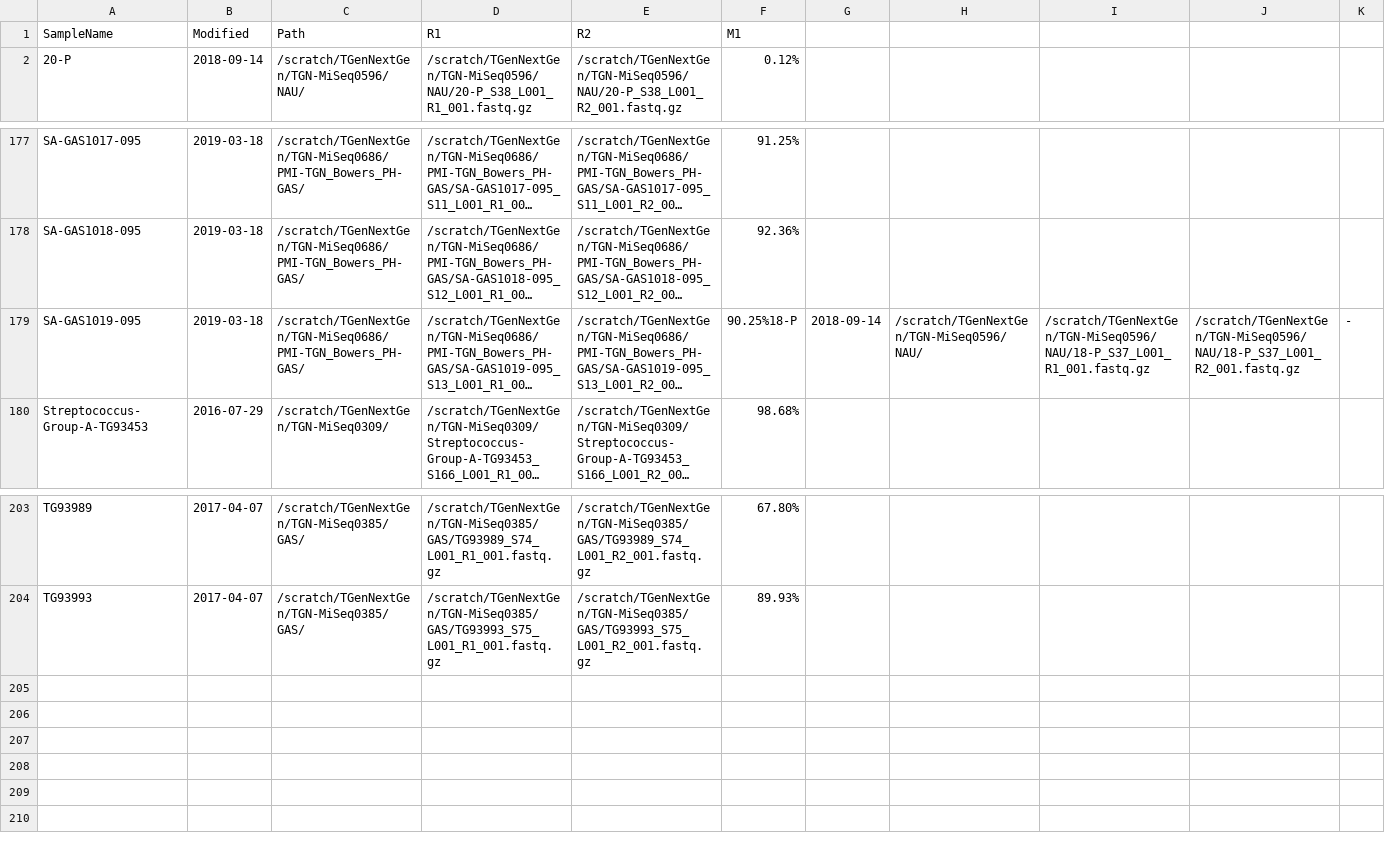
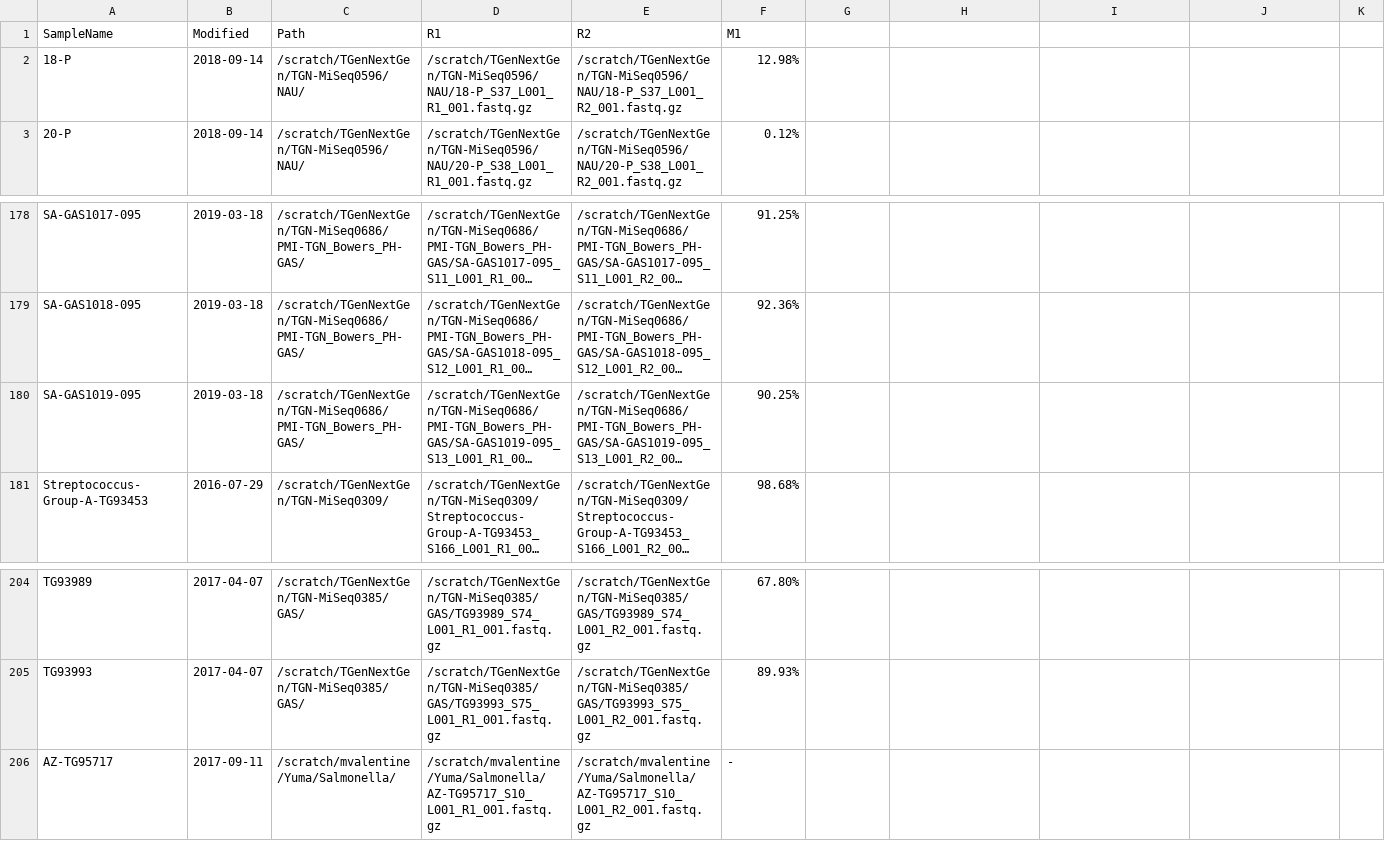
Before and after one commit to caf285/Epitools, a TSV file: GAS.tsv, drawn as a sheet; only a part is shown, gaps mark what is left out; long unchanged cells end in …; addresses are those after the commit; the diff names each change by its address in the sheet, - before the commit and + after, or states it on an @@ line.

```diff
--- a/GAS.tsv
+++ b/GAS.tsv
+row 2: 18-P | 2018-09-14 | /scratch/TGenNextGen/TGN-MiSeq0596/NAU/ | /scratch/TGenNextGen/TGN-MiSeq0596/NAU/18-P_S37_L001_R1_001.fastq.gz | /scratch/TGenNextGen/TGN-MiSeq0596/NAU/18-P_S37_L001_R2_001.fastq.gz | 12.98%
-F180 (M1): 90.25%18-P
+F180 (M1): 90.25%
-G180: 2018-09-14
+G180: (empty)
-H180: /scratch/TGenNextGen/TGN-MiSeq0596/NAU/
+H180: (empty)
-I180: /scratch/TGenNextGen/TGN-MiSeq0596/NAU/18-P_S37_L001_R1_001.fastq.gz
+I180: (empty)
-J180: /scratch/TGenNextGen/TGN-MiSeq0596/NAU/18-P_S37_L001_R2_001.fastq.gz
+J180: (empty)
-K180: -
+K180: (empty)
+row 206: AZ-TG95717 | 2017-09-11 | /scratch/mvalentine/Yuma/Salmonella/ | /scratch/mvalentine/Yuma/Salmonella/AZ-TG95717_S10_L001_R1_001.fastq.gz | /scratch/mvalentine/Yuma/Salmonella/AZ-TG95717_S10_L001_R2_001.fastq.gz | -
```
Also changed, not shown: 1 other file.
